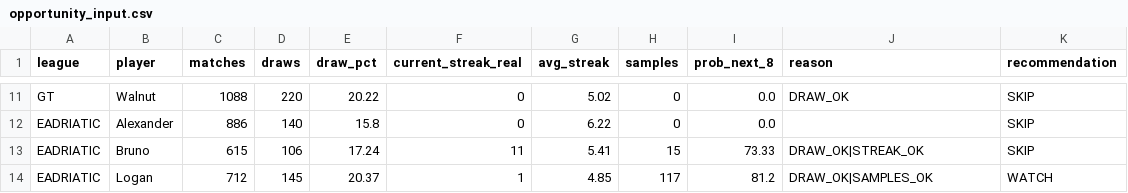
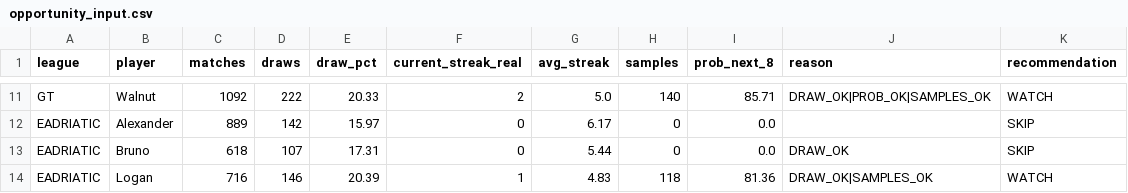
Before and after one commit to dgonzalez13/esports-tracker-full, a CSV file: opportunity_input.csv, drawn as a sheet; only a part is shown, gaps mark what is left out; the diff covers the shown part only; the diff names each change by its address in the sheet, - before the commit and + after, or states it on an @@ line.

```diff
--- a/opportunity_input.csv
+++ b/opportunity_input.csv
-C11 (matches): 1088
+C11 (matches): 1092
-D11 (draws): 220
+D11 (draws): 222
-E11 (draw_pct): 20.22
+E11 (draw_pct): 20.33
-F11 (current_streak_real): 0
+F11 (current_streak_real): 2
-G11 (avg_streak): 5.02
+G11 (avg_streak): 5.0
-H11 (samples): 0
+H11 (samples): 140
-I11 (prob_next_8): 0.0
+I11 (prob_next_8): 85.71
-J11 (reason): DRAW_OK
+J11 (reason): DRAW_OK|PROB_OK|SAMPLES_OK
-K11 (recommendation): SKIP
+K11 (recommendation): WATCH
-C12 (matches): 886
+C12 (matches): 889
-D12 (draws): 140
+D12 (draws): 142
-E12 (draw_pct): 15.8
+E12 (draw_pct): 15.97
-G12 (avg_streak): 6.22
+G12 (avg_streak): 6.17
-C13 (matches): 615
+C13 (matches): 618
-D13 (draws): 106
+D13 (draws): 107
-E13 (draw_pct): 17.24
+E13 (draw_pct): 17.31
-F13 (current_streak_real): 11
+F13 (current_streak_real): 0
-G13 (avg_streak): 5.41
+G13 (avg_streak): 5.44
-H13 (samples): 15
+H13 (samples): 0
-I13 (prob_next_8): 73.33
+I13 (prob_next_8): 0.0
-J13 (reason): DRAW_OK|STREAK_OK
+J13 (reason): DRAW_OK
-C14 (matches): 712
+C14 (matches): 716
-D14 (draws): 145
+D14 (draws): 146
-E14 (draw_pct): 20.37
+E14 (draw_pct): 20.39
-G14 (avg_streak): 4.85
+G14 (avg_streak): 4.83
-H14 (samples): 117
+H14 (samples): 118
-I14 (prob_next_8): 81.2
+I14 (prob_next_8): 81.36
```
Also changed, not shown: 112 edited cells elsewhere in this file, 3 other files.
